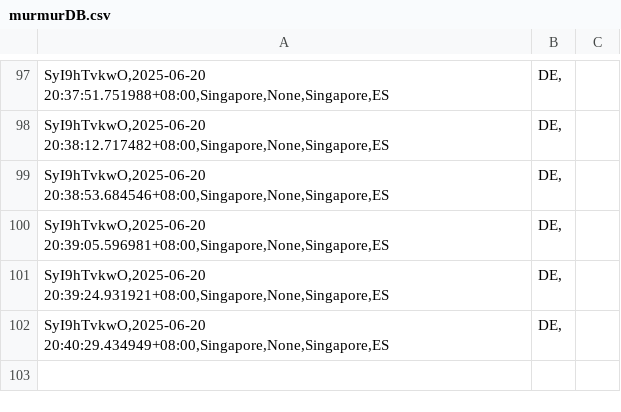
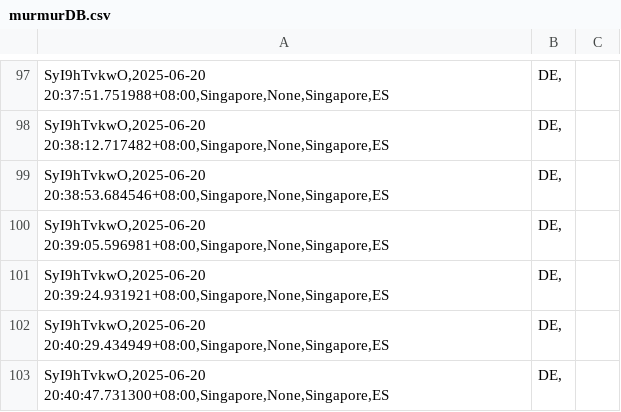
Before and after one commit to devz999/Murmur-v1.0, a CSV file: murmurDB.csv, drawn as a sheet; only a part is shown, gaps mark what is left out; the diff names each change by its address in the sheet, - before the commit and + after, or states it on an @@ line.

Commit message:
Update file via API

```diff
--- a/murmurDB.csv
+++ b/murmurDB.csv
+row 103: SyI9hTvkwO,2025-06-20 20:40:47.731300+08:00,Singapore,None,Singapore,ES | DE,
```
